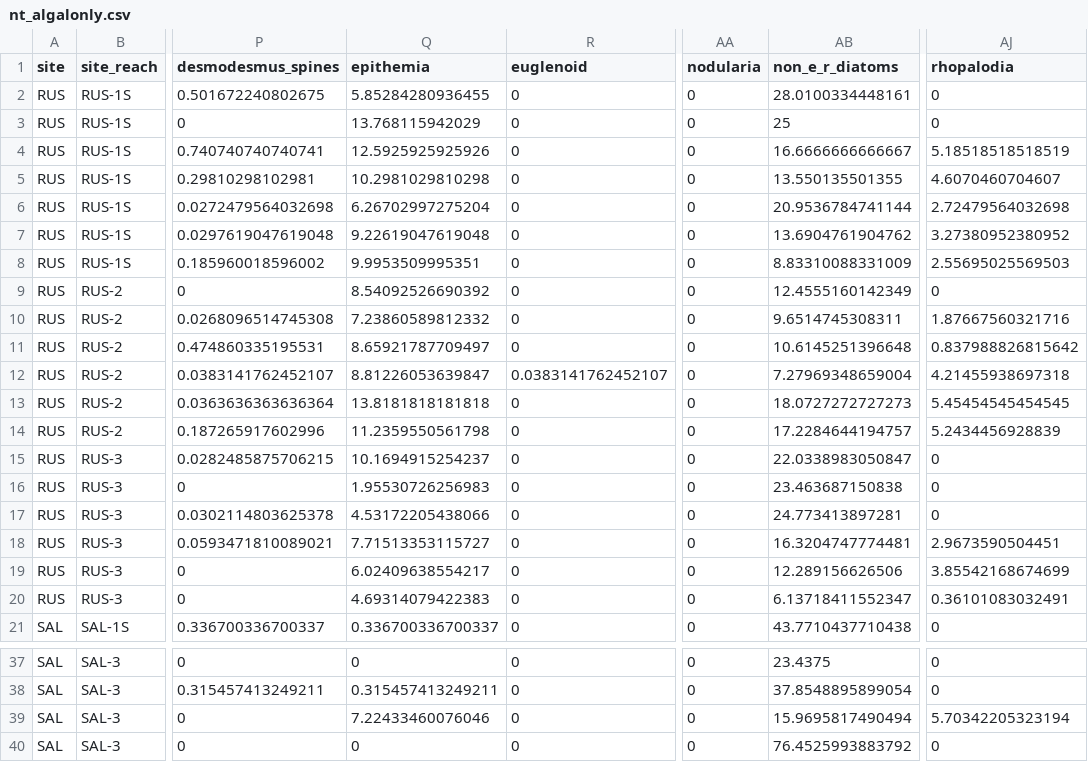
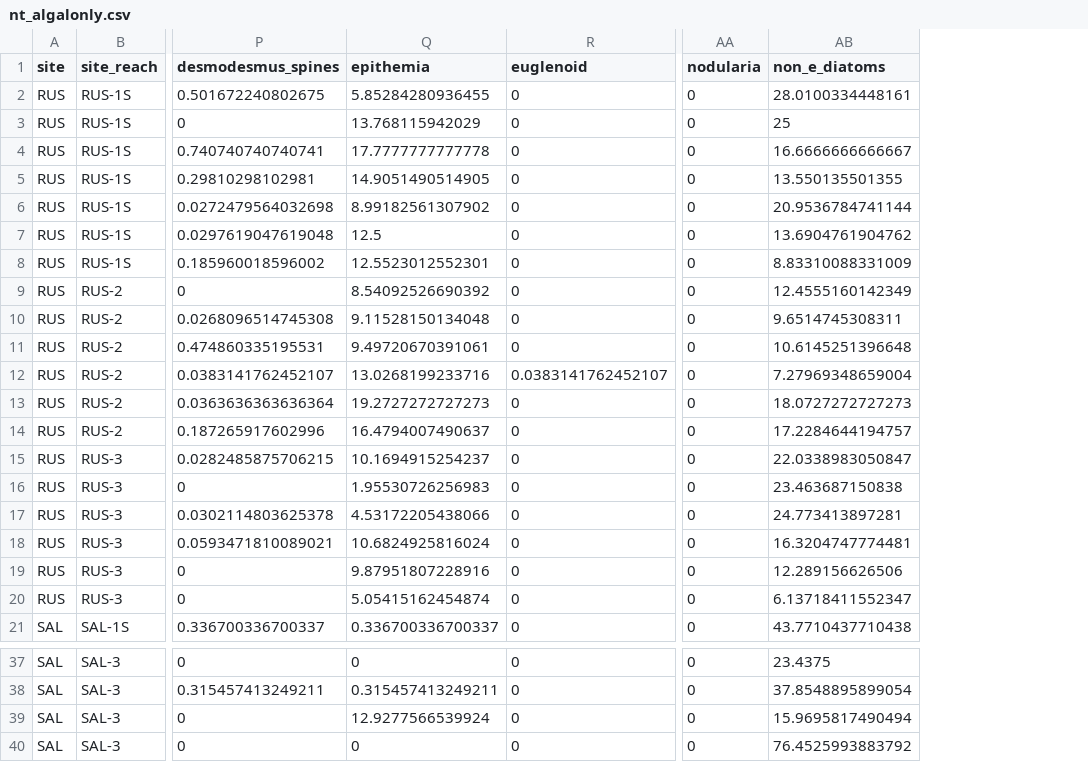
Before and after one commit to jzabrecky/ATX-community-norcal, a CSV file: data/morphological/nt_algalonly.csv, drawn as a sheet; only a part is shown, gaps mark what is left out; the diff covers the shown part only; the diff names each change by its address in the sheet, - before the commit and + after, or states it on an @@ line.

Commit message:
9/1/26: merging rhopalodia with epithemia, rerunning stats & figures; changing N-fixing to heterocystous for descriptive groupings & figures (which included removing Lyngbya from that group)

```diff
--- a/data/morphological/nt_algalonly.csv
+++ b/data/morphological/nt_algalonly.csv
-column AJ (rhopalodia), rows 2-21: 0 | 0 | 5.18518518518519 | 4.6070460704607 | 2.72479564032698 | 3.27380952380952 | 2.55695025569503 | 0 | 1.87667560321716 | 0.837988826815642 | 4.21455938697318 | 5.45454545454545 | 5.2434456928839 | 0 | 0 | 0 | 2.9673590504451 | 3.85542168674699 | 0.36101083032491 | 0; rows 37-40: 0 | 0 | 5.70342205323194 | 0
-AB1: non_e_r_diatoms
+AB1: non_e_diatoms
-Q4 (epithemia): 12.5925925925926
+Q4 (epithemia): 17.7777777777778
-Q5 (epithemia): 10.2981029810298
+Q5 (epithemia): 14.9051490514905
-Q6 (epithemia): 6.26702997275204
+Q6 (epithemia): 8.99182561307902
-Q7 (epithemia): 9.22619047619048
+Q7 (epithemia): 12.5
-Q8 (epithemia): 9.9953509995351
+Q8 (epithemia): 12.5523012552301
-Q10 (epithemia): 7.23860589812332
+Q10 (epithemia): 9.11528150134048
-Q11 (epithemia): 8.65921787709497
+Q11 (epithemia): 9.49720670391061
-Q12 (epithemia): 8.81226053639847
+Q12 (epithemia): 13.0268199233716
-Q13 (epithemia): 13.8181818181818
+Q13 (epithemia): 19.2727272727273
-Q14 (epithemia): 11.2359550561798
+Q14 (epithemia): 16.4794007490637
-Q18 (epithemia): 7.71513353115727
+Q18 (epithemia): 10.6824925816024
-Q19 (epithemia): 6.02409638554217
+Q19 (epithemia): 9.87951807228916
-Q20 (epithemia): 4.69314079422383
+Q20 (epithemia): 5.05415162454874
-Q39 (epithemia): 7.22433460076046
+Q39 (epithemia): 12.9277566539924
```
Also changed, not shown: 19 edited cells elsewhere in this file, data/ISA_results/Q1_nt_microscopy.csv, data/ISA_results/Q2_nt_microscopy_RUS_atx_group.csv, 13 other files.
